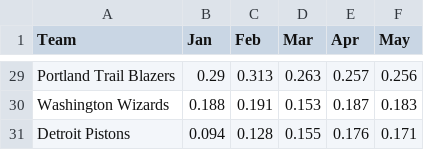
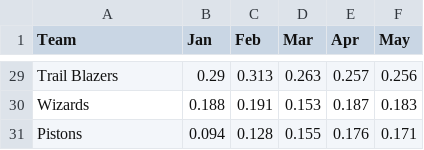
Before and after one commit to thaychansy/ucb-data-analytics-project1-group5, a CSV file: data/nba_winning_percent_by_month_2024.csv, drawn as a sheet; only a part is shown, gaps mark what is left out; the diff covers the shown part only; the diff names each change by its address in the sheet, - before the commit and + after, or states it on an @@ line.

Commit message:
Updated Excel and Raw CSV file that was used for the last chart comparing Celtics vs the other Top5 teams

```diff
--- a/data/nba_winning_percent_by_month_2024.csv
+++ b/data/nba_winning_percent_by_month_2024.csv
-A29 (Team): Portland Trail Blazers
+A29 (Team): Trail Blazers
-A30 (Team): Washington Wizards
+A30 (Team): Wizards
-A31 (Team): Detroit Pistons
+A31 (Team): Pistons
```
Also changed, not shown: 27 edited cells elsewhere in this file, 1 other file.
